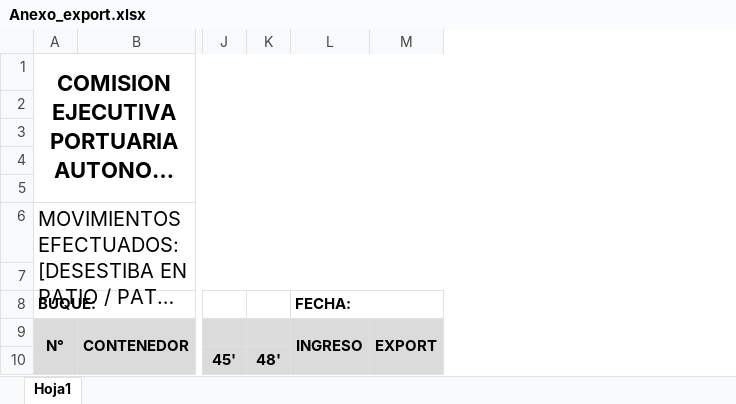
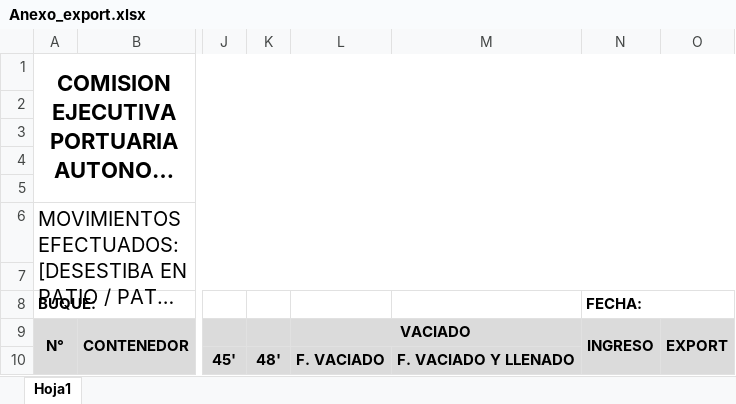
Before and after one commit to esosacampos/contenedores, an Excel workbook: CEPA.CCO.UI.Web/Anexo_export.xlsx, sheet Hoja1, drawn as a sheet; only a part is shown, gaps mark what is left out; long unchanged cells end in …; values as stored, in another font and other column widths than the file's, no borders; charts and pictures not drawn; the diff names each change by its address in the sheet, - before the commit and + after, or states it on an @@ line.

```diff
--- a/CEPA.CCO.UI.Web/Anexo_export.xlsx (sheet Hoja1)
+++ b/CEPA.CCO.UI.Web/Anexo_export.xlsx (sheet Hoja1)
+column L, rows 9-10: VACIADO | F. VACIADO
+column M, row 10: F. VACIADO Y LLENADO
```
Also changed, not shown: 54 other files.
